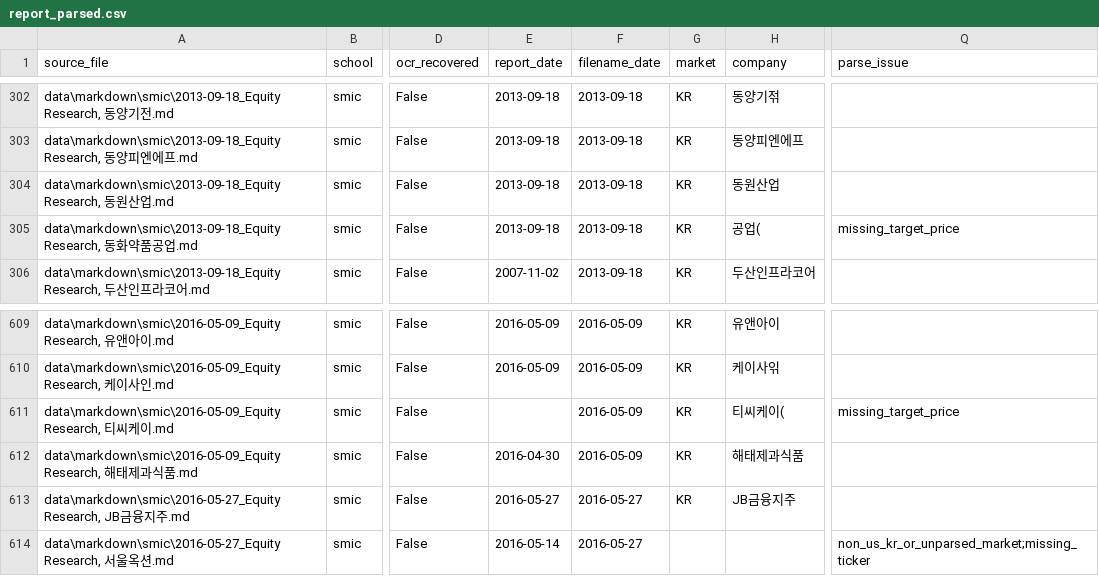
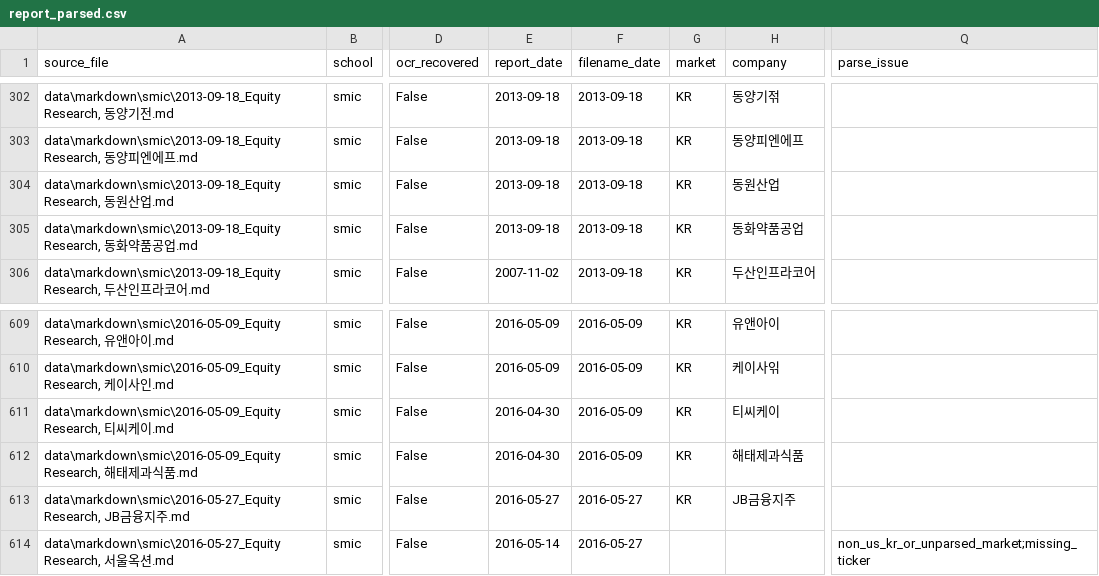
Before and after one commit to choiinyeol/snusmic-portfolio-lab, a CSV file: data/report_parsed.csv, drawn as a sheet; only a part is shown, gaps mark what is left out; the diff names each change by its address in the sheet, - before the commit and + after, or states it on an @@ line.

```diff
--- a/data/report_parsed.csv
+++ b/data/report_parsed.csv
-H305 (company): 공업(
+H305 (company): 동화약품공업
-Q305 (parse_issue): missing_target_price
+Q305 (parse_issue): (empty)
-E611 (report_date): (empty)
+E611 (report_date): 2016-04-30
-H611 (company): 티씨케이(
+H611 (company): 티씨케이
-Q611 (parse_issue): missing_target_price
+Q611 (parse_issue): (empty)
```
Also changed, not shown: data/report_parse_issues.csv, 25 other files.
